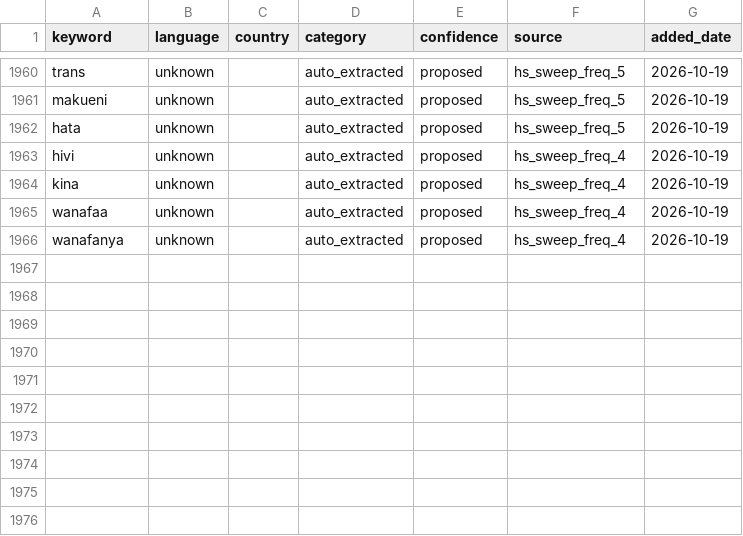
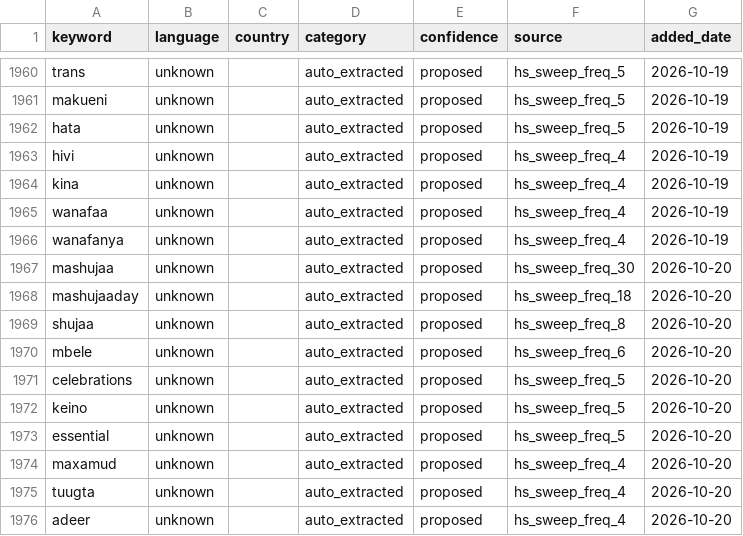
Before and after one commit to KSvend/IRIS, a CSV file: monitoring/autolearn/learned_keywords_hs.csv, drawn as a sheet; only a part is shown, gaps mark what is left out.

```diff
--- a/monitoring/autolearn/learned_keywords_hs.csv
+++ b/monitoring/autolearn/learned_keywords_hs.csv
@@ -1966 +1966,11 @@ wanafaa,unknown,,auto_extracted,proposed,hs_sweep_freq_4,2026-10-19
 wanafanya,unknown,,auto_extracted,proposed,hs_sweep_freq_4,2026-10-19
+mashujaa,unknown,,auto_extracted,proposed,hs_sweep_freq_30,2026-10-20
+mashujaaday,unknown,,auto_extracted,proposed,hs_sweep_freq_18,2026-10-20
+shujaa,unknown,,auto_extracted,proposed,hs_sweep_freq_8,2026-10-20
+mbele,unknown,,auto_extracted,proposed,hs_sweep_freq_6,2026-10-20
+celebrations,unknown,,auto_extracted,proposed,hs_sweep_freq_5,2026-10-20
+keino,unknown,,auto_extracted,proposed,hs_sweep_freq_5,2026-10-20
+essential,unknown,,auto_extracted,proposed,hs_sweep_freq_5,2026-10-20
+maxamud,unknown,,auto_extracted,proposed,hs_sweep_freq_4,2026-10-20
+tuugta,unknown,,auto_extracted,proposed,hs_sweep_freq_4,2026-10-20
+adeer,unknown,,auto_extracted,proposed,hs_sweep_freq_4,2026-10-20
```
Also changed, not shown: monitoring/autolearn/narrative_discoveries.csv, monitoring/autolearn/toxic_handles.csv, 8 other files.
